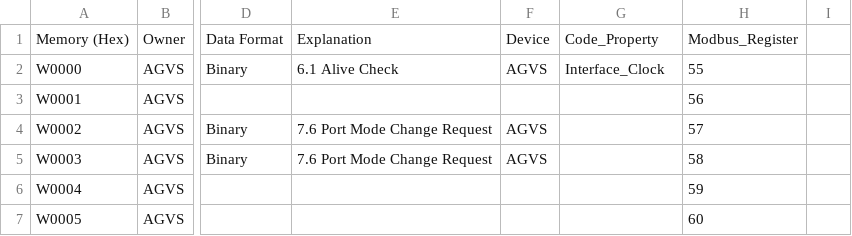
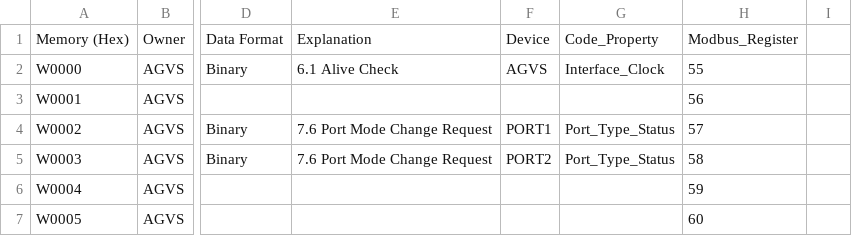
Before and after one commit to gpm-jw-code/GPMCasstteConvertCIM, a CSV file: GPMCasstteConvertCIM/src/PLC_Word_Map_CIM.csv, drawn as a sheet; only a part is shown, gaps mark what is left out; the diff names each change by its address in the sheet, - before the commit and + after, or states it on an @@ line.

Commit message:
Port Type Change HS HS 實作

```diff
--- a/GPMCasstteConvertCIM/src/PLC_Word_Map_CIM.csv
+++ b/GPMCasstteConvertCIM/src/PLC_Word_Map_CIM.csv
-F4: AGVS
+F4: PORT1
-G4:G5: (empty)
+G4:G5: Port_Type_Status
-F5: AGVS
+F5: PORT2
```
Also changed, not shown: 6 other files.
